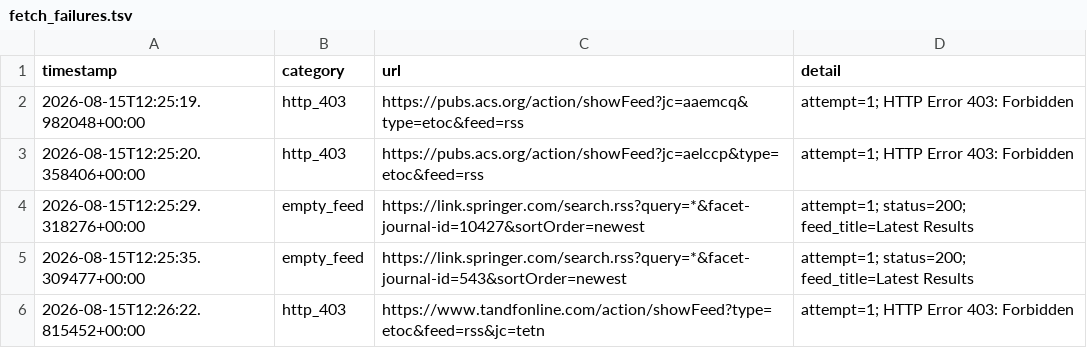
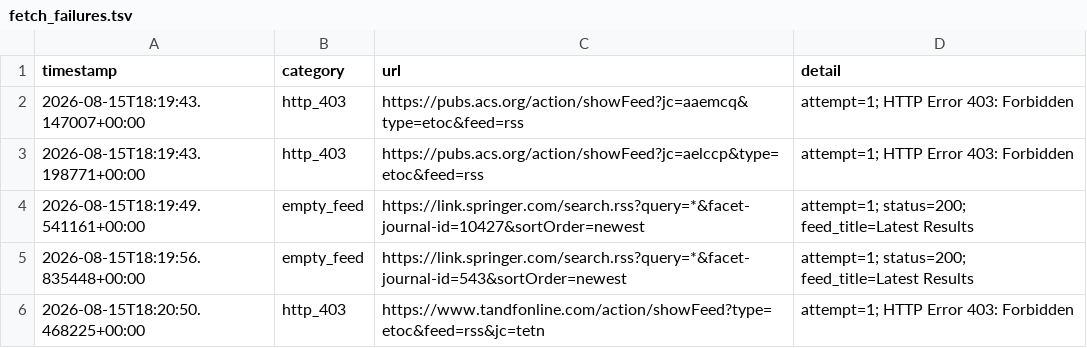
Before and after one commit to Llxyyds666/paper-search, a TSV file: fetch_failures.tsv, drawn as a sheet.

```diff
--- a/fetch_failures.tsv
+++ b/fetch_failures.tsv
@@ -1,6 +1,6 @@
 timestamp	category	url	detail
-2026-08-15T12:25:19.982048+00:00	http_403	https://pubs.acs.org/action/showFeed?jc=aaemcq&type=etoc&feed=rss	attempt=1; HTTP Error 403: Forbidden
-2026-08-15T12:25:20.358406+00:00	http_403	https://pubs.acs.org/action/showFeed?jc=aelccp&type=etoc&feed=rss	attempt=1; HTTP Error 403: Forbidden
-2026-08-15T12:25:29.318276+00:00	empty_feed	https://link.springer.com/search.rss?query=*&facet-journal-id=10427&sortOrder=newest	attempt=1; status=200; feed_title=Latest Results
-2026-08-15T12:25:35.309477+00:00	empty_feed	https://link.springer.com/search.rss?query=*&facet-journal-id=543&sortOrder=newest	attempt=1; status=200; feed_title=Latest Results
-2026-08-15T12:26:22.815452+00:00	http_403	https://www.tandfonline.com/action/showFeed?type=etoc&feed=rss&jc=tetn	attempt=1; HTTP Error 403: Forbidden
+2026-08-15T18:19:43.147007+00:00	http_403	https://pubs.acs.org/action/showFeed?jc=aaemcq&type=etoc&feed=rss	attempt=1; HTTP Error 403: Forbidden
+2026-08-15T18:19:43.198771+00:00	http_403	https://pubs.acs.org/action/showFeed?jc=aelccp&type=etoc&feed=rss	attempt=1; HTTP Error 403: Forbidden
+2026-08-15T18:19:49.541161+00:00	empty_feed	https://link.springer.com/search.rss?query=*&facet-journal-id=10427&sortOrder=newest	attempt=1; status=200; feed_title=Latest Results
+2026-08-15T18:19:56.835448+00:00	empty_feed	https://link.springer.com/search.rss?query=*&facet-journal-id=543&sortOrder=newest	attempt=1; status=200; feed_title=Latest Results
+2026-08-15T18:20:50.468225+00:00	http_403	https://www.tandfonline.com/action/showFeed?type=etoc&feed=rss&jc=tetn	attempt=1; HTTP Error 403: Forbidden
```
Also changed, not shown: 1 other file.
